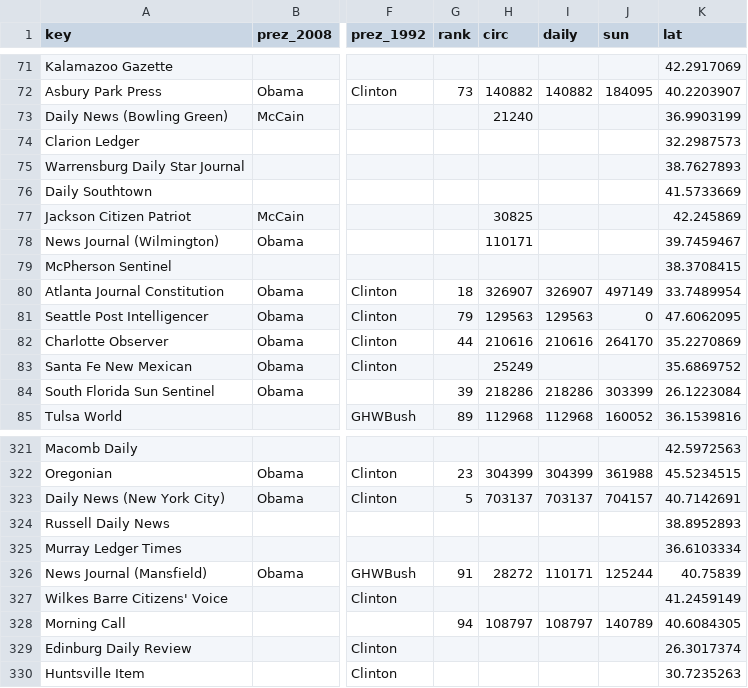
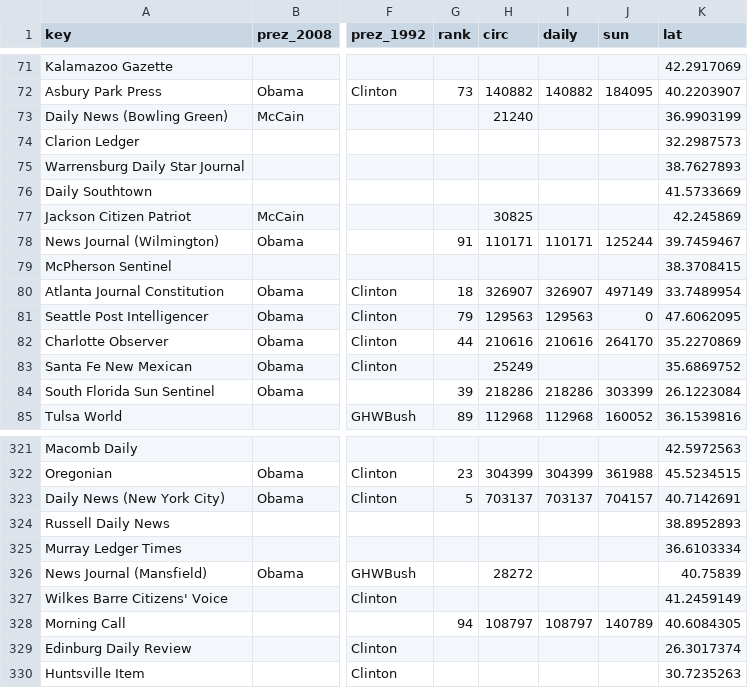
Before and after one commit to mrflip/prep-wu-data, a TSV file: politics/campaign_us_2008/endorsements_map/data/endorsements.tsv, drawn as a sheet; only a part is shown, gaps mark what is left out; the diff names each change by its address in the sheet, - before the commit and + after, or states it on an @@ line.

Commit message:
Map, table work

```diff
--- a/politics/campaign_us_2008/endorsements_map/data/endorsements.tsv
+++ b/politics/campaign_us_2008/endorsements_map/data/endorsements.tsv
-G78 (rank): (empty)
+G78 (rank): 91
-I78 (daily): (empty)
+I78 (daily): 110171
-J78 (sun): (empty)
+J78 (sun): 125244
-G326 (rank): 91
+G326 (rank): (empty)
-I326 (daily): 110171
+I326 (daily): (empty)
-J326 (sun): 125244
+J326 (sun): (empty)
```
Also changed, not shown: 5 other files.
